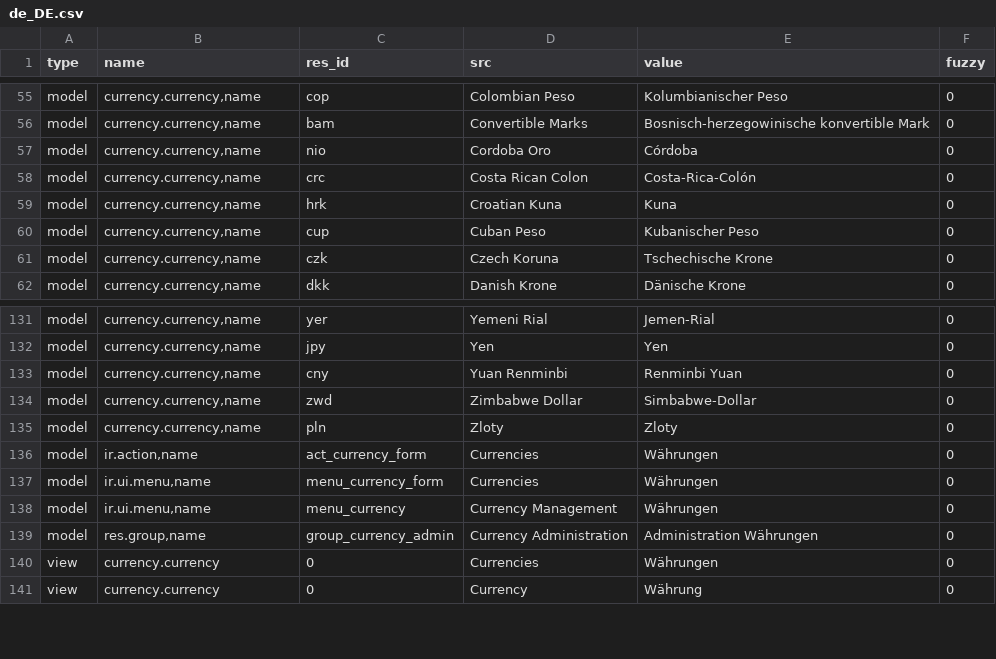
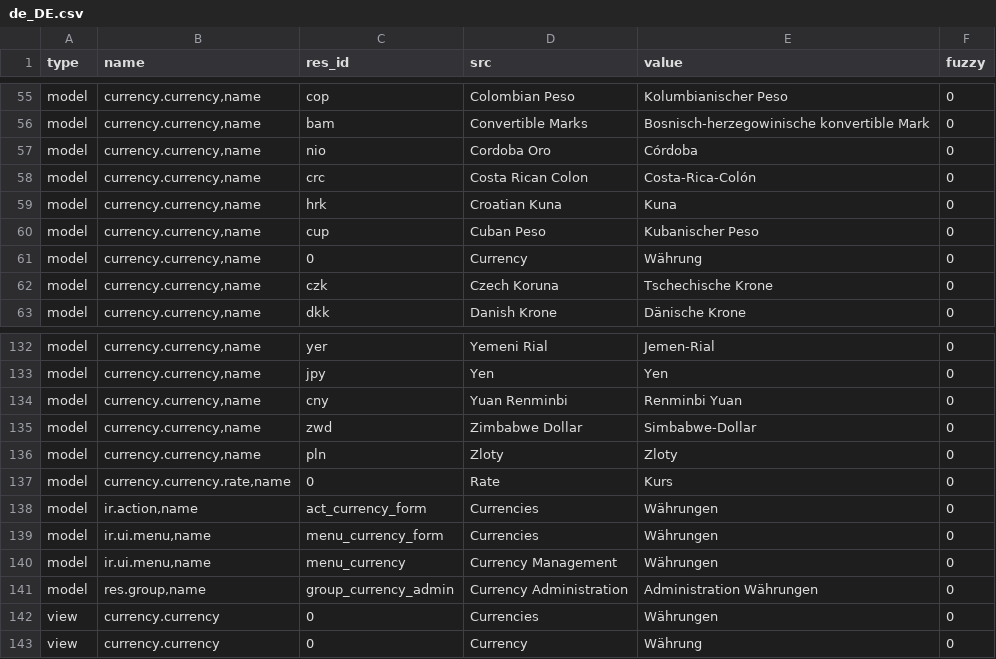
Before and after one commit to h4ck3rm1k3/currency, a CSV file: de_DE.csv, drawn as a sheet; only a part is shown, gaps mark what is left out; the diff names each change by its address in the sheet, - before the commit and + after, or states it on an @@ line.

Commit message:
Update translation for de_DE

```diff
--- a/de_DE.csv
+++ b/de_DE.csv
+row 61: model | currency.currency,name | 0 | Currency | Währung | 0
+row 137: model | currency.currency.rate,name | 0 | Rate | Kurs | 0
```
